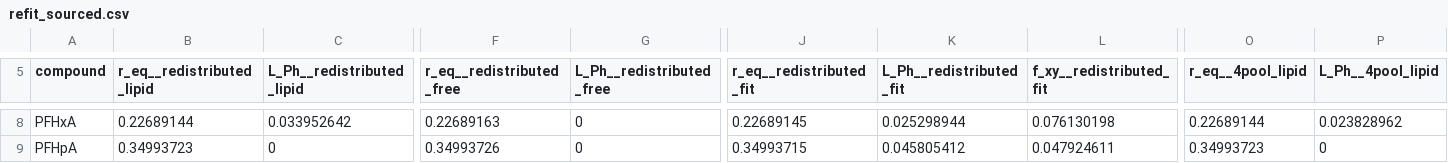
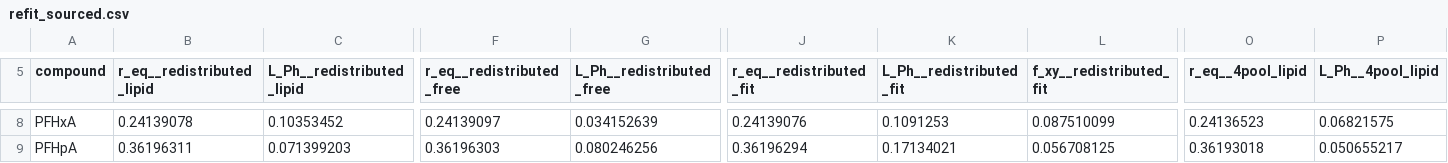
Before and after one commit to ccy5123/pfas-rice-model, a CSV file: params/refit_sourced.csv, drawn as a sheet; only a part is shown, gaps mark what is left out; the diff covers the shown part only; the diff names each change by its address in the sheet, - before the commit and + after, or states it on an @@ line.

```diff
--- a/params/refit_sourced.csv
+++ b/params/refit_sourced.csv
-B8 (r_eq__redistributed_lipid): 0.22689144
+B8 (r_eq__redistributed_lipid): 0.24139078
-C8 (L_Ph__redistributed_lipid): 0.033952642
+C8 (L_Ph__redistributed_lipid): 0.10353452
-F8 (r_eq__redistributed_free): 0.22689163
+F8 (r_eq__redistributed_free): 0.24139097
-G8 (L_Ph__redistributed_free): 0
+G8 (L_Ph__redistributed_free): 0.034152639
-J8 (r_eq__redistributed_fit): 0.22689145
+J8 (r_eq__redistributed_fit): 0.24139076
-K8 (L_Ph__redistributed_fit): 0.025298944
+K8 (L_Ph__redistributed_fit): 0.1091253
-L8 (f_xy__redistributed_fit): 0.076130198
+L8 (f_xy__redistributed_fit): 0.087510099
-O8 (r_eq__4pool_lipid): 0.22689144
+O8 (r_eq__4pool_lipid): 0.24136523
-P8 (L_Ph__4pool_lipid): 0.023828962
+P8 (L_Ph__4pool_lipid): 0.06821575
-B9 (r_eq__redistributed_lipid): 0.34993723
+B9 (r_eq__redistributed_lipid): 0.36196311
-C9 (L_Ph__redistributed_lipid): 0
+C9 (L_Ph__redistributed_lipid): 0.071399203
-F9 (r_eq__redistributed_free): 0.34993726
+F9 (r_eq__redistributed_free): 0.36196303
-G9 (L_Ph__redistributed_free): 0
+G9 (L_Ph__redistributed_free): 0.080246256
-J9 (r_eq__redistributed_fit): 0.34993715
+J9 (r_eq__redistributed_fit): 0.36196294
-K9 (L_Ph__redistributed_fit): 0.045805412
+K9 (L_Ph__redistributed_fit): 0.17134021
-L9 (f_xy__redistributed_fit): 0.047924611
+L9 (f_xy__redistributed_fit): 0.056708125
-O9 (r_eq__4pool_lipid): 0.34993723
+O9 (r_eq__4pool_lipid): 0.36193018
-P9 (L_Ph__4pool_lipid): 0
+P9 (L_Ph__4pool_lipid): 0.050655217
```
Also changed, not shown: 107 edited cells elsewhere in this file, params/f_xy_recommended.csv, 6 other files.
